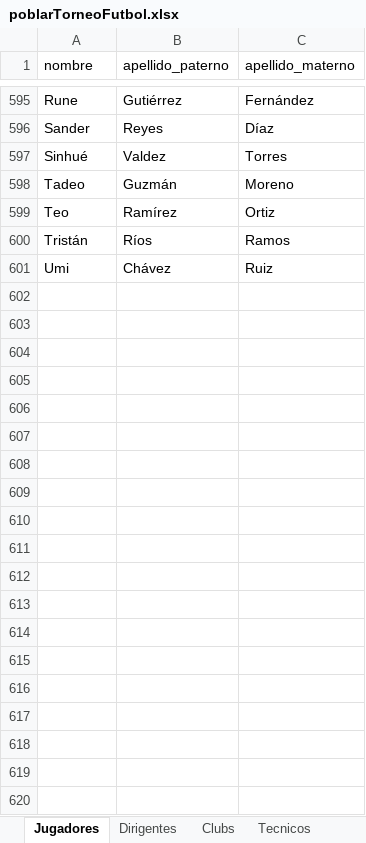
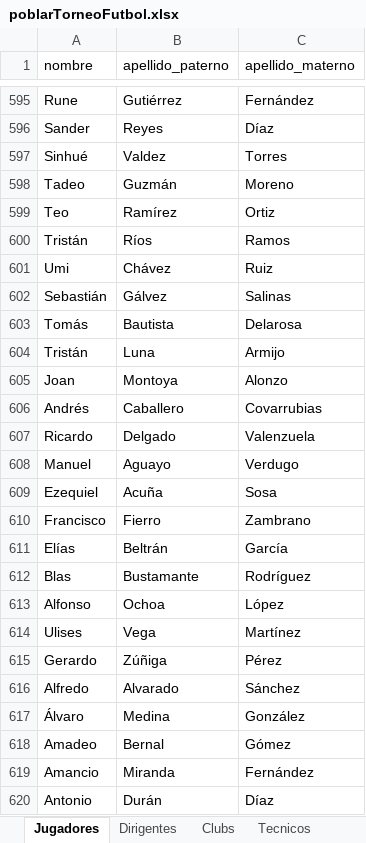
Before and after one commit to MiguelMachuca/BD_TorneoFutbol, an Excel workbook: poblarTorneoFutbol.xlsx, sheet Jugadores, drawn as a sheet; only a part is shown, gaps mark what is left out; values as stored, in another font and other column widths than the file's, no borders; the diff covers the shown part only; the diff names each change by its address in the sheet, - before the commit and + after, or states it on an @@ line.

```diff
--- a/poblarTorneoFutbol.xlsx (sheet Jugadores)
+++ b/poblarTorneoFutbol.xlsx (sheet Jugadores)
+row 602: Sebastián | Gálvez | Salinas
+row 603: Tomás | Bautista | Delarosa
+row 604: Tristán | Luna | Armijo
+row 605: Joan | Montoya | Alonzo
+row 606: Andrés | Caballero | Covarrubias
+row 607: Ricardo | Delgado | Valenzuela
+row 608: Manuel | Aguayo | Verdugo
+row 609: Ezequiel | Acuña | Sosa
+row 610: Francisco | Fierro | Zambrano
+row 611: Elías | Beltrán | García
+row 612: Blas | Bustamante | Rodríguez
+row 613: Alfonso | Ochoa | López
+row 614: Ulises | Vega | Martínez
+row 615: Gerardo | Zúñiga | Pérez
+row 616: Alfredo | Alvarado | Sánchez
+row 617: Álvaro | Medina | González
+row 618: Amadeo | Bernal | Gómez
+row 619: Amancio | Miranda | Fernández
+row 620: Antonio | Durán | Díaz
```
Also changed, not shown: 41 added rows elsewhere in this sheet, other sheet tabs, 2 other files.
